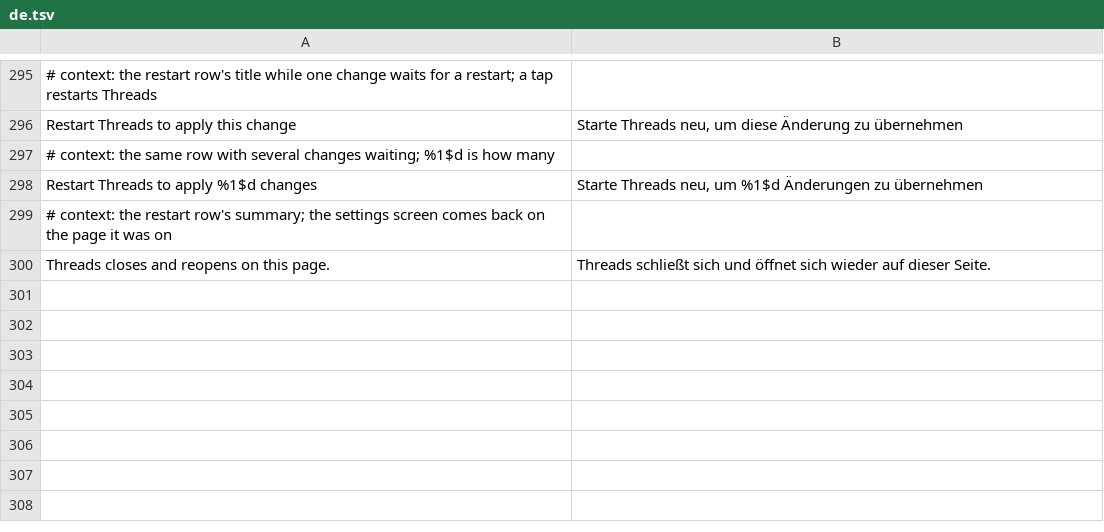
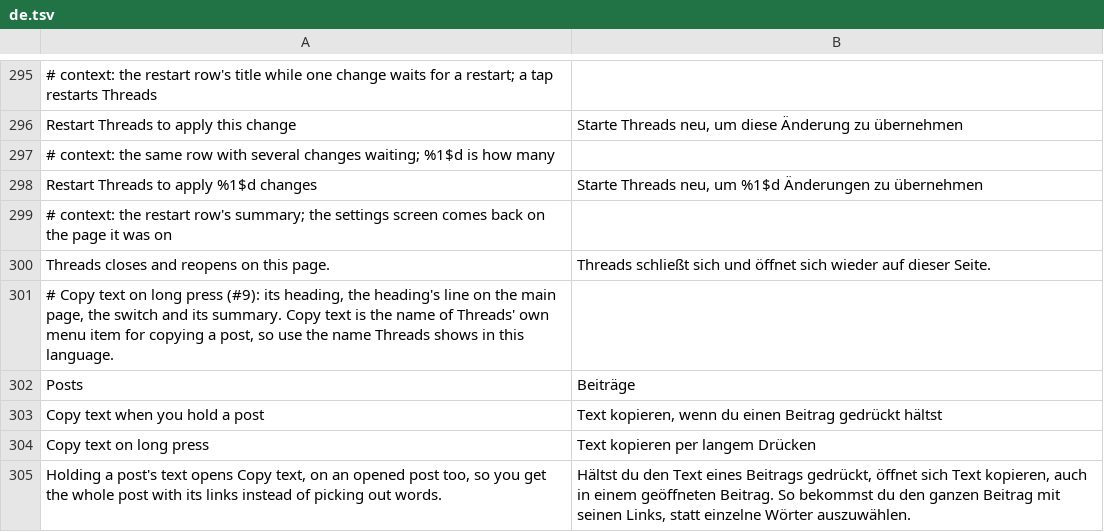
Before and after one commit to SysAdminDoc/HushThreads, a TSV file: extensions/shared/library/src/main/l10n/de.tsv, drawn as a sheet; only a part is shown, gaps mark what is left out; the diff names each change by its address in the sheet, - before the commit and + after, or states it on an @@ line.

Commit message:
feat(threads): bring back Copy text on an opened post's long press
On Threads 451 an opened post hands its post row a long press override
with no action in it, and the row's text and link preview lambdas swap
their Copy text press for one that does nothing. Accounts with Threads'
word selection on opened posts get selection there instead, which
leaves links behind.

A part of every build, brought in by the settings patch, now hands each
lambda's override and its action to the extension before the check, and
asks the extension for PostText's selection flag first thing. With the
new Copy text on long press switch on (the default), an empty override
is dropped so the lambda keeps Copy text, and selection answers off.
Off, paused or before the settings are ready, Threads' own values go
back.

The switch is the settings entry's own, under a new Posts section, with
strings in all five tables. A fixture test pins the hooks on 451 and the
refusals for a jump straight to an override check or an overwritten
selection flag.

Refs #9

```diff
--- a/extensions/shared/library/src/main/l10n/de.tsv
+++ b/extensions/shared/library/src/main/l10n/de.tsv
+row 301: # Copy text on long press (#9): its heading, the heading's line on the main page, the switch and its summary. Copy text is the name of Threads' own menu item for copying a post, so use the name Threads shows in this language.
+row 302: Posts | Beiträge
+row 303: Copy text when you hold a post | Text kopieren, wenn du einen Beitrag gedrückt hältst
+row 304: Copy text on long press | Text kopieren per langem Drücken
+row 305: Holding a post's text opens Copy text, on an opened post too, so you get the whole post with its links instead of picking out words. | Hältst du den Text eines Beitrags gedrückt, öffnet sich Text kopieren, auch in einem geöffneten Beitrag. So bekommst du den ganzen Beitrag mit seinen Links, statt einzelne Wörter auszuwählen.
```
Also changed, not shown: extensions/shared/library/src/main/l10n/es.tsv, extensions/shared/library/src/main/l10n/in.tsv, 18 other files.
